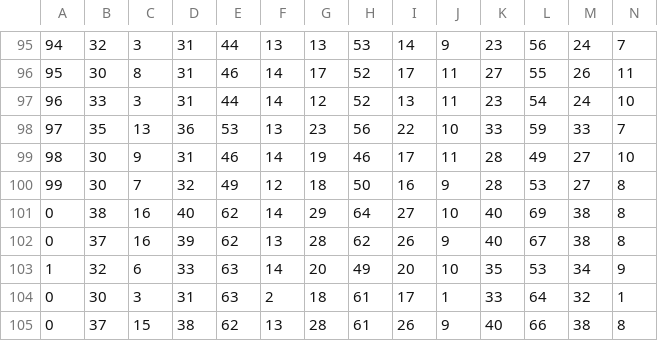
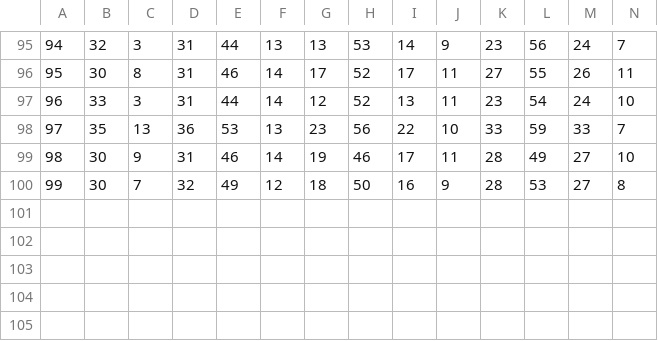
Before and after one commit to Rhaink/Tesis_antiguo, a CSV file: coordenadas.csv, drawn as a sheet; only a part is shown, gaps mark what is left out; rows hold the shown columns only; the diff names each change by its address in the sheet, - before the commit and + after, or states it on an @@ line.

Commit message:
Cambios a coordenadas
agregue 120 coordenadas y mejore los indices

```diff
--- a/coordenadas.csv
+++ b/coordenadas.csv
-row 101: 0 | 38 | 16 | 40 | 62 | 14 | 29 | 64 | 27 | 10 | 40 | 69 | 38 | 8
-row 102: 0 | 37 | 16 | 39 | 62 | 13 | 28 | 62 | 26 | 9 | 40 | 67 | 38 | 8
-row 103: 1 | 32 | 6 | 33 | 63 | 14 | 20 | 49 | 20 | 10 | 35 | 53 | 34 | 9
-row 104: 0 | 30 | 3 | 31 | 63 | 2 | 18 | 61 | 17 | 1 | 33 | 64 | 32 | 1
-row 105: 0 | 37 | 15 | 38 | 62 | 13 | 28 | 61 | 26 | 9 | 40 | 66 | 38 | 8
```
Also changed, not shown: 7 other files.
